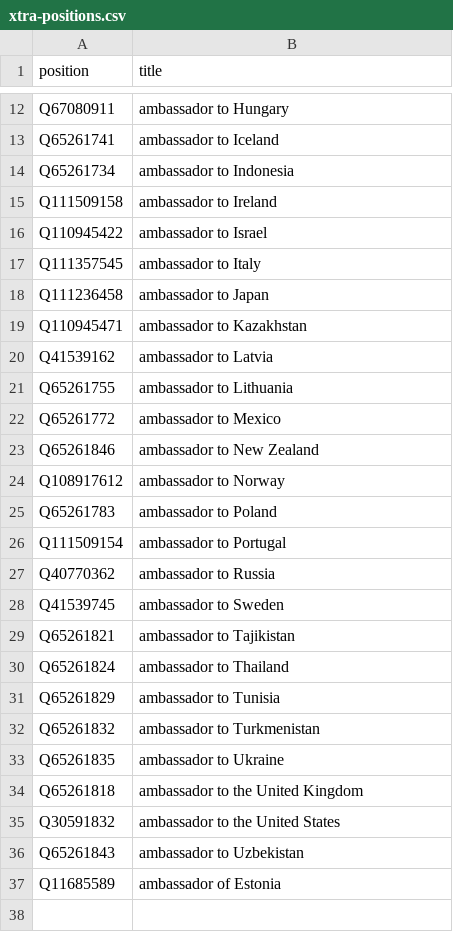
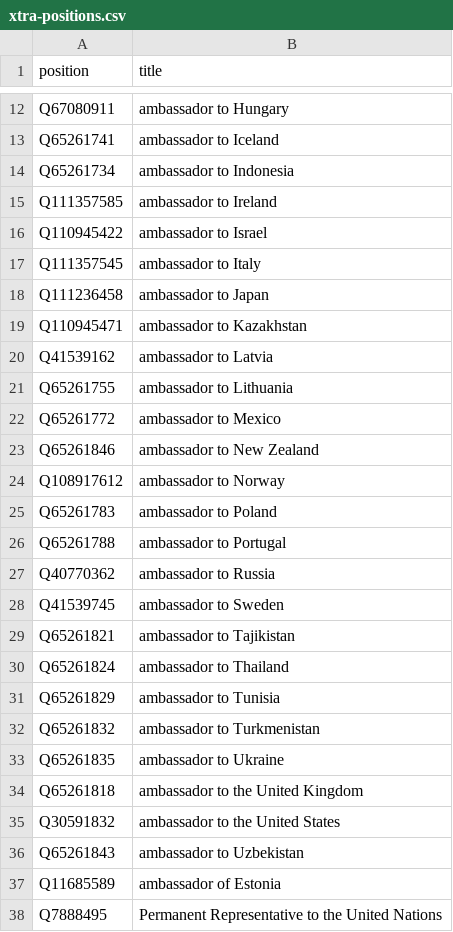
Before and after one commit to every-politician-scrapers/estonia, a CSV file: wikidata/xtra-positions.csv, drawn as a sheet; only a part is shown, gaps mark what is left out.

Commit message:
add Representative to the UN

```diff
--- a/wikidata/xtra-positions.csv
+++ b/wikidata/xtra-positions.csv
@@ -14,3 +14,3 @@ Q65261741,ambassador to Iceland
 Q65261734,ambassador to Indonesia
-Q111509158,ambassador to Ireland
+Q111357585,ambassador to Ireland
 Q110945422,ambassador to Israel
@@ -25,3 +25,3 @@ Q108917612,ambassador to Norway
 Q65261783,ambassador to Poland
-Q111509154,ambassador to Portugal
+Q65261788,ambassador to Portugal
 Q40770362,ambassador to Russia
@@ -37 +37,2 @@ Q65261843,ambassador to Uzbekistan
 Q11685589,ambassador of Estonia
+Q7888495,Permanent Representative to the United Nations
```
